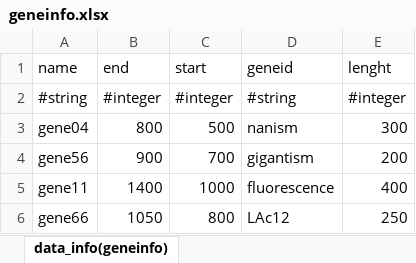
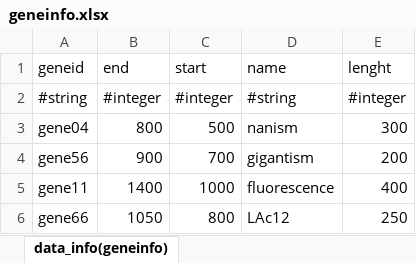
Before and after one commit to fjrmoreews/jpa2rdf, an Excel workbook: input_for_generator/geneinfo.xlsx, sheet data_info(geneinfo), drawn as a sheet; values as stored, in another font and other column widths than the file's, no borders; the diff names each change by its address in the sheet, - before the commit and + after, or states it on an @@ line.

```diff
--- a/input_for_generator/geneinfo.xlsx (sheet data_info(geneinfo))
+++ b/input_for_generator/geneinfo.xlsx (sheet data_info(geneinfo))
-A1: name
+A1: geneid
-D1: geneid
+D1: name
```
Also changed, not shown: input_for_generator/sampleinfo.xlsx, 13 other files.
